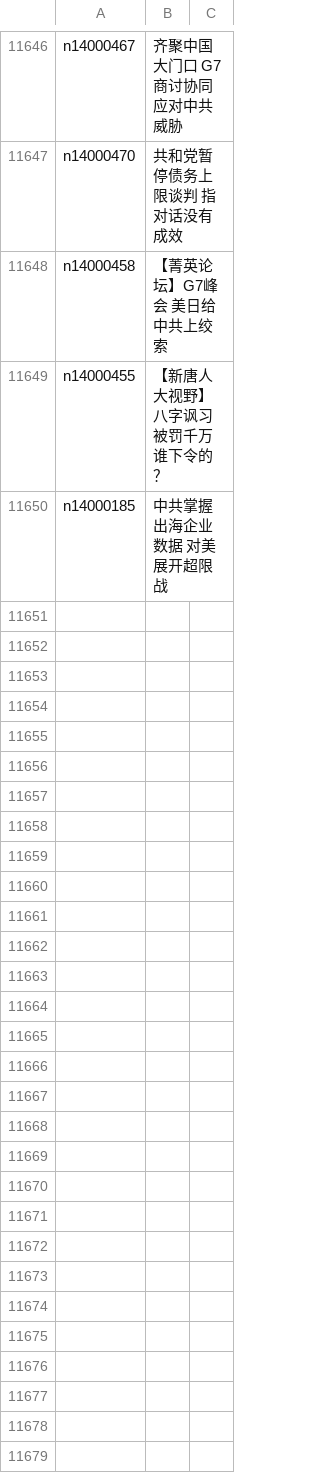
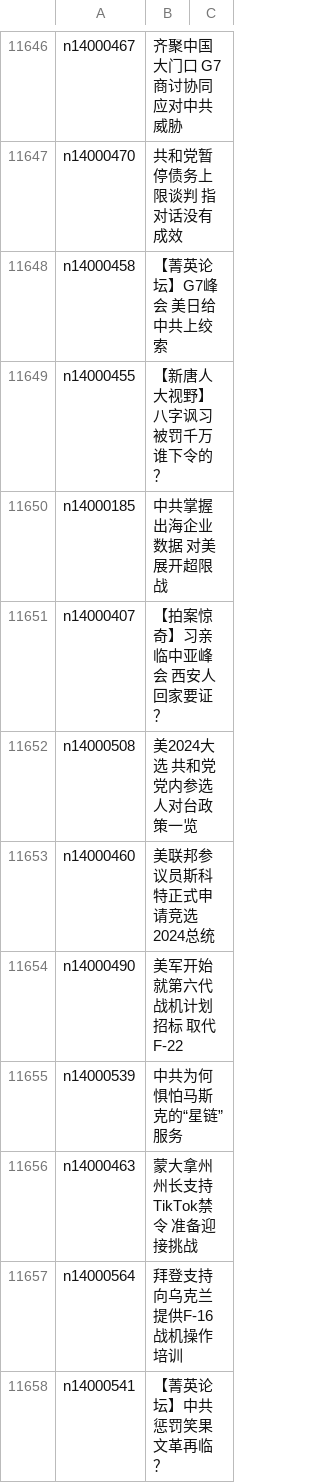
Before and after one commit to epic-marker/epoch-news, a CSV file: indexes/ncid1078159.csv, drawn as a sheet; only a part is shown, gaps mark what is left out.

```diff
--- a/indexes/ncid1078159.csv
+++ b/indexes/ncid1078159.csv
@@ -11650 +11650,9 @@ n14000455,【新唐人大视野】八字讽习被罚千万 谁下令的？
 n14000185,中共掌握出海企业数据 对美展开超限战
+n14000407,【拍案惊奇】习亲临中亚峰会 西安人回家要证？
+n14000508,美2024大选 共和党党内参选人对台政策一览
+n14000460,美联邦参议员斯科特正式申请竞选2024总统
+n14000490,美军开始就第六代战机计划招标 取代F-22
+n14000539,中共为何惧怕马斯克的“星链”服务
+n14000463,蒙大拿州州长支持TikTok禁令 准备迎接挑战
+n14000564,拜登支持向乌克兰提供F-16战机操作培训
+n14000541,【菁英论坛】中共惩罚笑果 文革再临？
```
Also changed, not shown: indexes/ncid1078158.csv, indexes/ncid1349362.csv, 57 other files.
